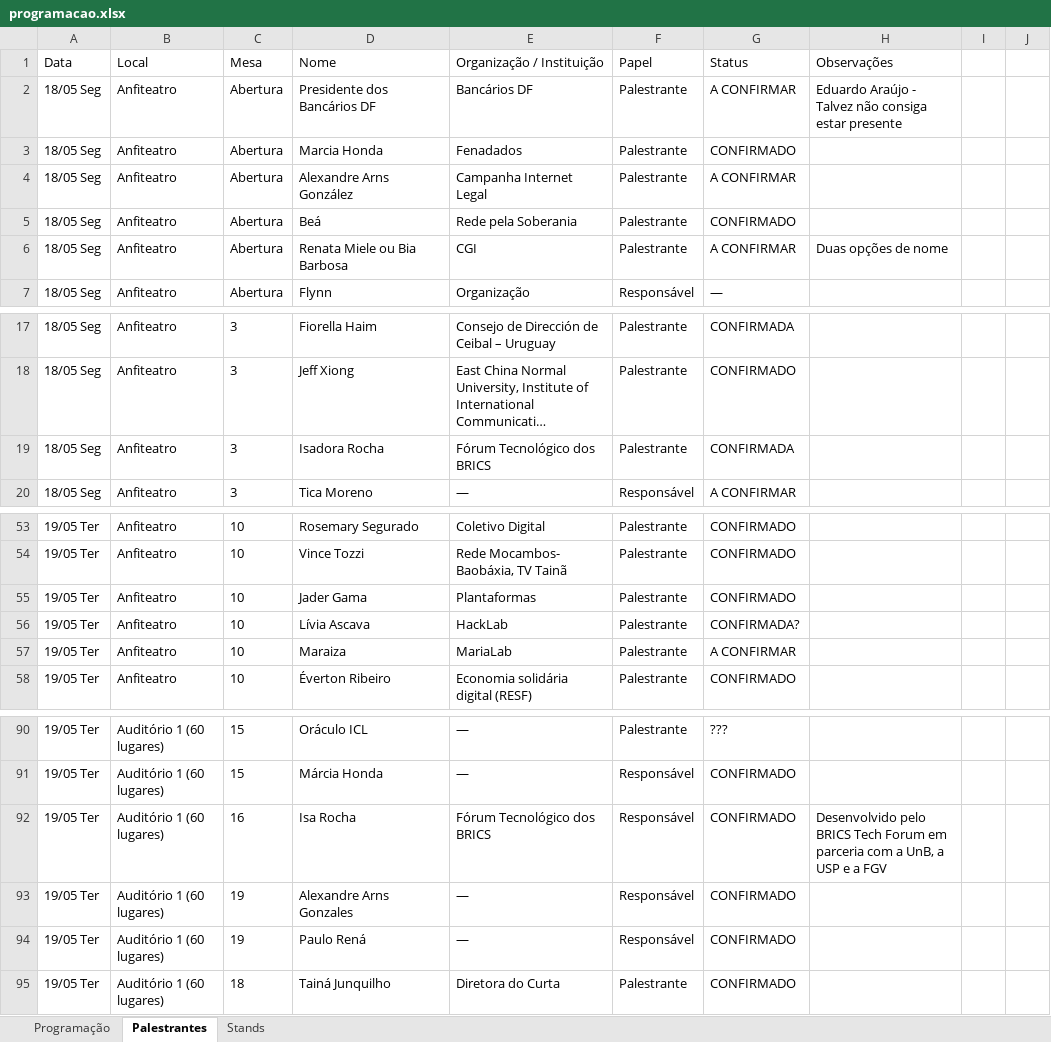
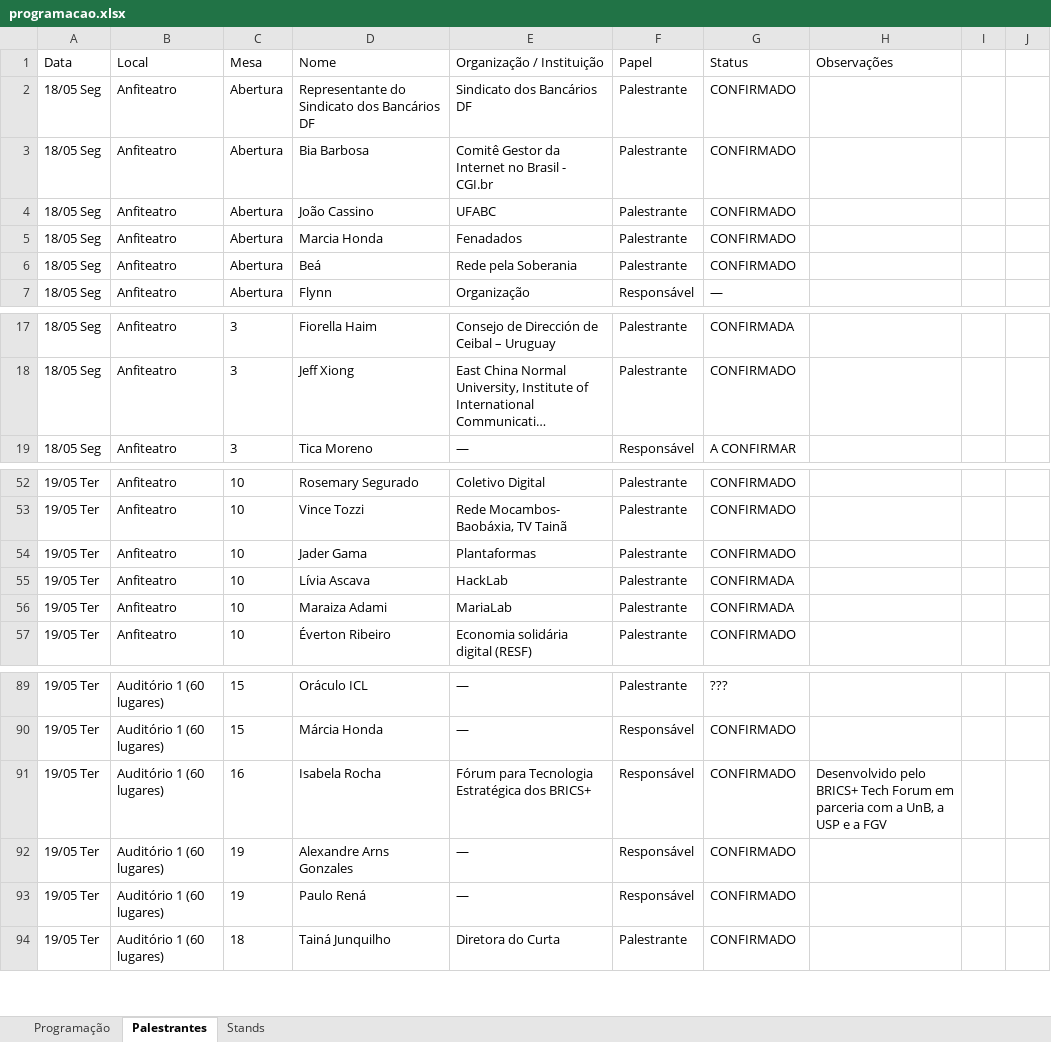
Before and after one commit to Mutirao/website-soberania-digital, an Excel workbook: src/data/programacao.xlsx, sheet Palestrantes, drawn as a sheet; only a part is shown, gaps mark what is left out; long unchanged cells end in …; values as stored, in another font and other column widths than the file's, no borders; removed rows and columns are numbered as before the commit, all else as after; the diff names each change by its address in the sheet, - before the commit and + after, or states it on an @@ line.

```diff
--- a/src/data/programacao.xlsx (sheet Palestrantes)
+++ b/src/data/programacao.xlsx (sheet Palestrantes)
-D2 (Nome): Presidente dos Bancários DF
+D2 (Nome): Representante do Sindicato dos Bancários DF
-E2 (Organização / Instituição): Bancários DF
+E2 (Organização / Instituição): Sindicato dos Bancários DF
-G2 (Status): A CONFIRMAR
+G2 (Status): CONFIRMADO
-H2 (Observações): Eduardo Araújo - Talvez não consiga estar presente
+H2 (Observações): (empty)
+row 3: 18/05 Seg | Anfiteatro | Abertura | Bia Barbosa | Comitê Gestor da Internet no Brasil - CGI.br | Palestrante | CONFIRMADO
+row 4: 18/05 Seg | Anfiteatro | Abertura | João Cassino | UFABC | Palestrante | CONFIRMADO
-row 4: 18/05 Seg | Anfiteatro | Abertura | Alexandre Arns González | Campanha Internet Legal | Palestrante | A CONFIRMAR
-row 6: 18/05 Seg | Anfiteatro | Abertura | Renata Miele ou Bia Barbosa | CGI | Palestrante | A CONFIRMAR | Duas opções de nome
-row 19: 18/05 Seg | Anfiteatro | 3 | Isadora Rocha | Fórum Tecnológico dos BRICS | Palestrante | CONFIRMADA
-G55 (Status): CONFIRMADA?
+G55 (Status): CONFIRMADA
-D56 (Nome): Maraiza
+D56 (Nome): Maraiza Adami
-G56 (Status): A CONFIRMAR
+G56 (Status): CONFIRMADA
-D91 (Nome): Isa Rocha
+D91 (Nome): Isabela Rocha
-E91 (Organização / Instituição): Fórum Tecnológico dos BRICS
+E91 (Organização / Instituição): Fórum para Tecnologia Estratégica dos BRICS+
-H91 (Observações): Desenvolvido pelo BRICS Tech Forum…
+H91 (Observações): Desenvolvido pelo BRICS+ Tech Forum…
```
Also changed, not shown: sheet Programação, 1 other file.
